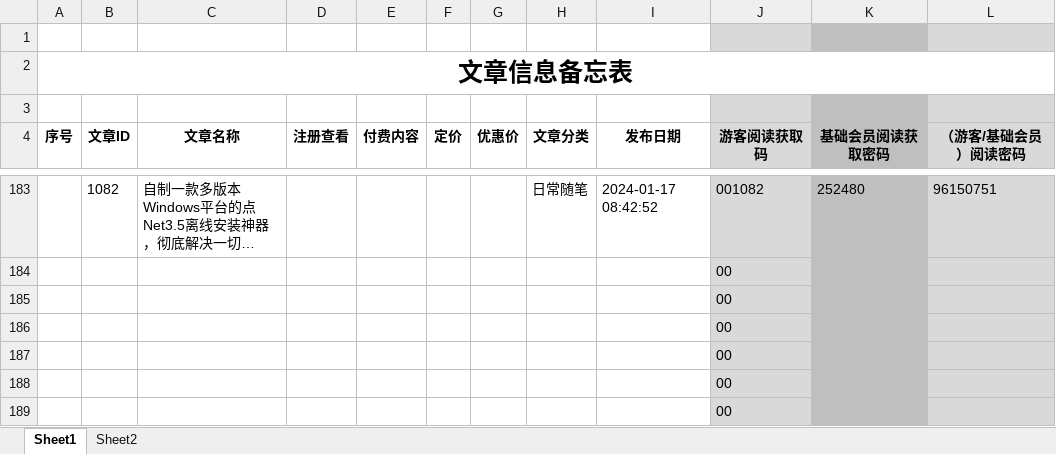
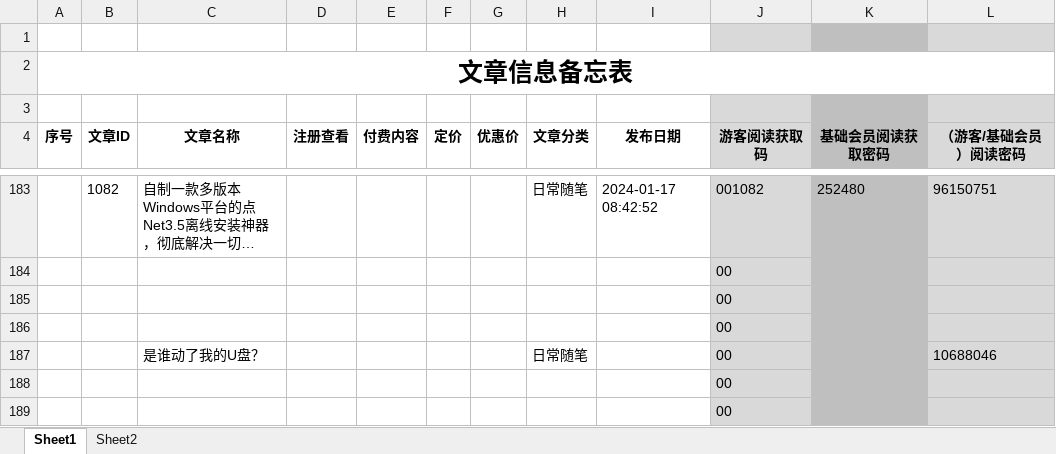
Before and after one commit to panxibei/writing, an Excel workbook: 11_付费课程/99.资料/文章信息备忘表.xlsx, sheet Sheet1, drawn as a sheet; only a part is shown, gaps mark what is left out; long unchanged cells end in …; values as stored, in another font and other column widths than the file's, no borders; conditional formats not drawn; removed rows and columns are numbered as before the commit, all else as after; the diff names each change by its address in the sheet, - before the commit and + after, or states it on an @@ line.

```diff
--- a/11_付费课程/99.资料/文章信息备忘表.xlsx (sheet Sheet1)
+++ b/11_付费课程/99.资料/文章信息备忘表.xlsx (sheet Sheet1)
-row 187:  |  |  |  |  |  |  |  |  | 00
+row 187:  |  | 是谁动了我的U盘？ |  |  |  |  | 日常随笔 |  | 00 |  | 10688046
```
Also changed, not shown: 1 other file.
